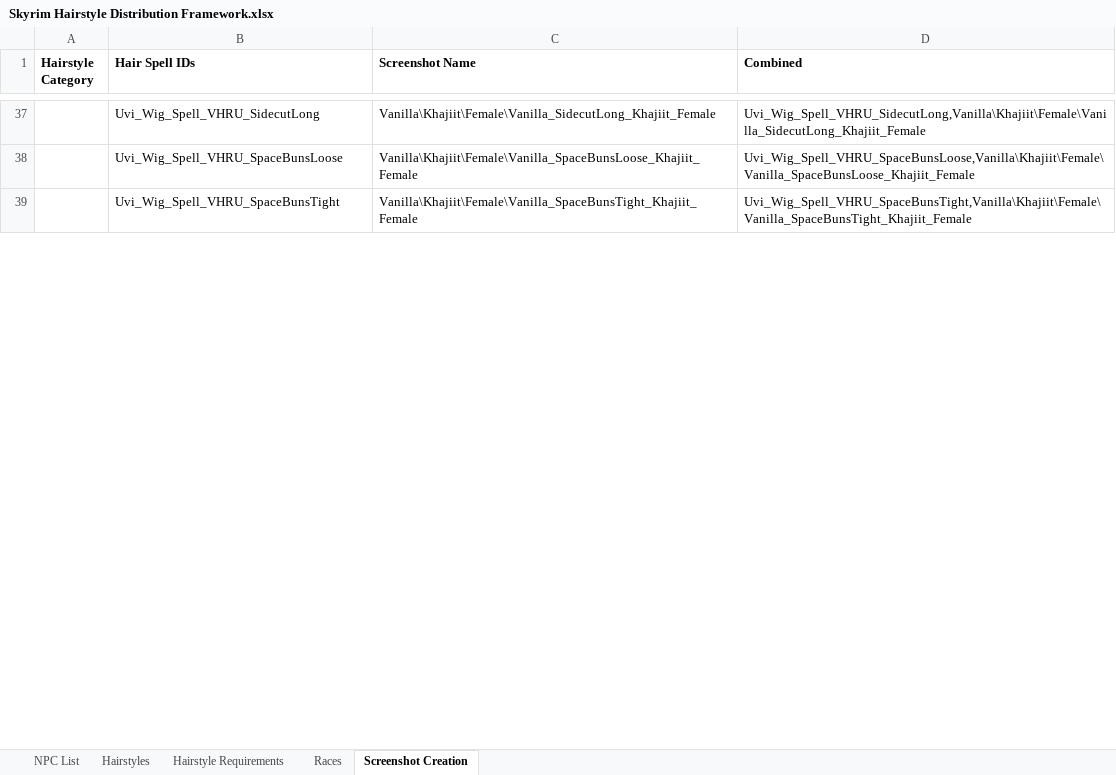
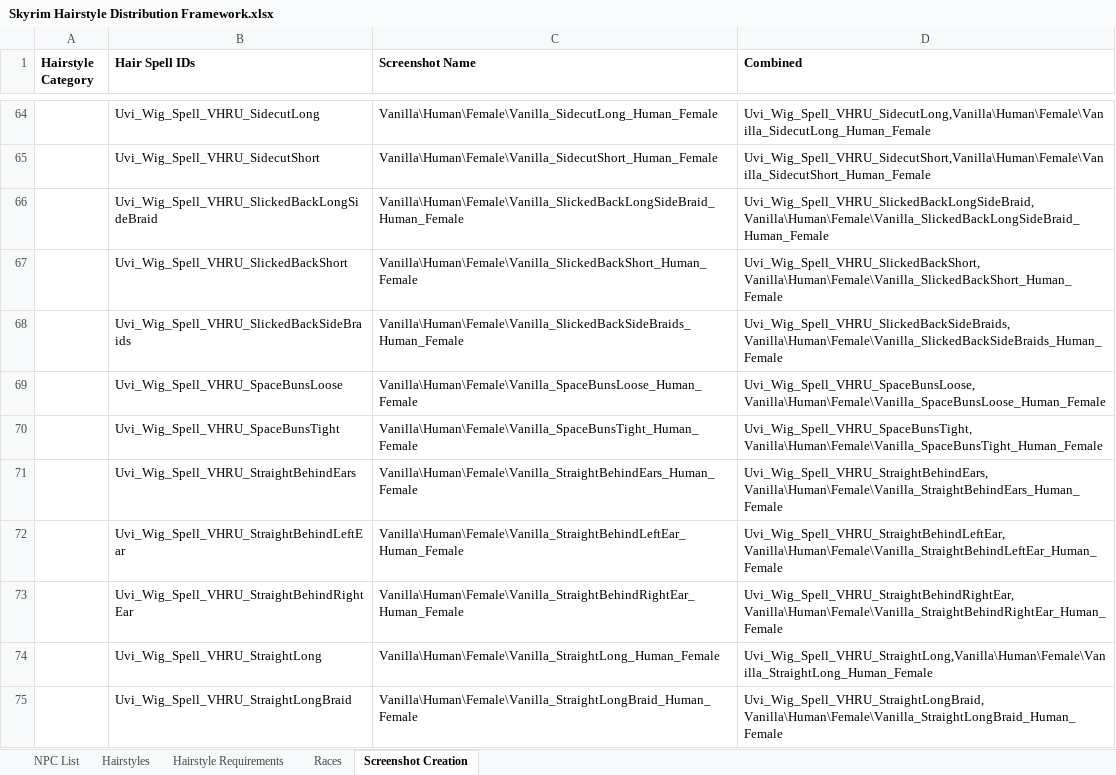
Before and after one commit to Uvithryn/SkyrimHairDistributionFramework, an Excel workbook: Skyrim Hairstyle Distribution Framework.xlsx, sheet Screenshot Creation, drawn as a sheet; only a part is shown, gaps mark what is left out; values as stored, in another font and other column widths than the file's, no borders; charts and pictures not drawn; addresses are those after the commit; the diff covers the shown part only; the diff names each change by its address in the sheet, - before the commit and + after, or states it on an @@ line.

```diff
--- a/Skyrim Hairstyle Distribution Framework.xlsx (sheet Screenshot Creation)
+++ b/Skyrim Hairstyle Distribution Framework.xlsx (sheet Screenshot Creation)
-C64 (Screenshot Name): Vanilla\Khajiit\Female\Vanilla_SidecutLong_Khajiit_Female
+C64 (Screenshot Name): Vanilla\Human\Female\Vanilla_SidecutLong_Human_Female
-D64 (Combined): Uvi_Wig_Spell_VHRU_SidecutLong,Vanilla\Khajiit\Female\Vanilla_SidecutLong_Khajiit_Female
+D64 (Combined): Uvi_Wig_Spell_VHRU_SidecutLong,Vanilla\Human\Female\Vanilla_SidecutLong_Human_Female
+row 65:  | Uvi_Wig_Spell_VHRU_SidecutShort | Vanilla\Human\Female\Vanilla_SidecutShort_Human_Female | Uvi_Wig_Spell_VHRU_SidecutShort,Vanilla\Human\Female\Vanilla_SidecutShort_Human_Female
+row 66:  | Uvi_Wig_Spell_VHRU_SlickedBackLongSideBraid | Vanilla\Human\Female\Vanilla_SlickedBackLongSideBraid_Human_Female | Uvi_Wig_Spell_VHRU_SlickedBackLongSideBraid,Vanilla\Human\Female\Vanilla_SlickedBackLongSideBraid_Human_Female
+row 67:  | Uvi_Wig_Spell_VHRU_SlickedBackShort | Vanilla\Human\Female\Vanilla_SlickedBackShort_Human_Female | Uvi_Wig_Spell_VHRU_SlickedBackShort,Vanilla\Human\Female\Vanilla_SlickedBackShort_Human_Female
+row 68:  | Uvi_Wig_Spell_VHRU_SlickedBackSideBraids | Vanilla\Human\Female\Vanilla_SlickedBackSideBraids_Human_Female | Uvi_Wig_Spell_VHRU_SlickedBackSideBraids,Vanilla\Human\Female\Vanilla_SlickedBackSideBraids_Human_Female
-C69 (Screenshot Name): Vanilla\Khajiit\Female\Vanilla_SpaceBunsLoose_Khajiit_Female
+C69 (Screenshot Name): Vanilla\Human\Female\Vanilla_SpaceBunsLoose_Human_Female
-D69 (Combined): Uvi_Wig_Spell_VHRU_SpaceBunsLoose,Vanilla\Khajiit\Female\Vanilla_SpaceBunsLoose_Khajiit_Female
+D69 (Combined): Uvi_Wig_Spell_VHRU_SpaceBunsLoose,Vanilla\Human\Female\Vanilla_SpaceBunsLoose_Human_Female
-C70 (Screenshot Name): Vanilla\Khajiit\Female\Vanilla_SpaceBunsTight_Khajiit_Female
+C70 (Screenshot Name): Vanilla\Human\Female\Vanilla_SpaceBunsTight_Human_Female
-D70 (Combined): Uvi_Wig_Spell_VHRU_SpaceBunsTight,Vanilla\Khajiit\Female\Vanilla_SpaceBunsTight_Khajiit_Female
+D70 (Combined): Uvi_Wig_Spell_VHRU_SpaceBunsTight,Vanilla\Human\Female\Vanilla_SpaceBunsTight_Human_Female
+row 71:  | Uvi_Wig_Spell_VHRU_StraightBehindEars | Vanilla\Human\Female\Vanilla_StraightBehindEars_Human_Female | Uvi_Wig_Spell_VHRU_StraightBehindEars,Vanilla\Human\Female\Vanilla_StraightBehindEars_Human_Female
+row 72:  | Uvi_Wig_Spell_VHRU_StraightBehindLeftEar | Vanilla\Human\Female\Vanilla_StraightBehindLeftEar_Human_Female | Uvi_Wig_Spell_VHRU_StraightBehindLeftEar,Vanilla\Human\Female\Vanilla_StraightBehindLeftEar_Human_Female
+row 73:  | Uvi_Wig_Spell_VHRU_StraightBehindRightEar | Vanilla\Human\Female\Vanilla_StraightBehindRightEar_Human_Female | Uvi_Wig_Spell_VHRU_StraightBehindRightEar,Vanilla\Human\Female\Vanilla_StraightBehindRightEar_Human_Female
+row 74:  | Uvi_Wig_Spell_VHRU_StraightLong | Vanilla\Human\Female\Vanilla_StraightLong_Human_Female | Uvi_Wig_Spell_VHRU_StraightLong,Vanilla\Human\Female\Vanilla_StraightLong_Human_Female
+row 75:  | Uvi_Wig_Spell_VHRU_StraightLongBraid | Vanilla\Human\Female\Vanilla_StraightLongBraid_Human_Female | Uvi_Wig_Spell_VHRU_StraightLongBraid,Vanilla\Human\Female\Vanilla_StraightLongBraid_Human_Female
```
Also changed, not shown: 449 added rows, 2 removed rows and 327 edited cells elsewhere in this sheet, sheet NPC List, sheet Races, formulas that keep their value, 5 other files.
